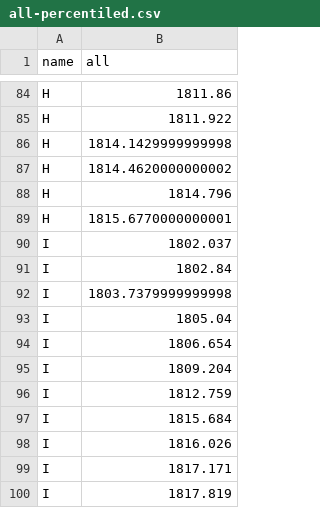
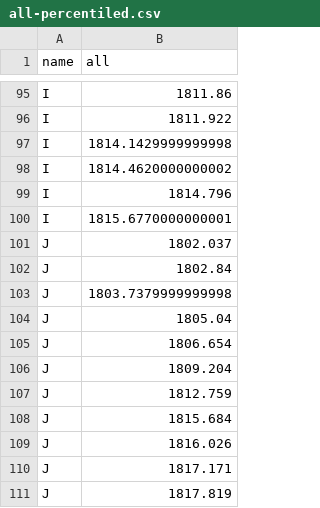
Before and after one commit to iharh/prj, a CSV file: py/fxchart/data/all-percentiled.csv, drawn as a sheet; only a part is shown, gaps mark what is left out; addresses are those after the commit; the diff covers the shown part only; the diff names each change by its address in the sheet, - before the commit and + after, or states it on an @@ line.

```diff
--- a/py/fxchart/data/all-percentiled.csv
+++ b/py/fxchart/data/all-percentiled.csv
-A95:A100 (name): H
+A95:A100 (name): I
-A101:A111 (name): I
+A101:A111 (name): J
```
Also changed, not shown: 11 added rows and 16 edited cells elsewhere in this file, gra/kts/data/g0.csv, gra/kts/data/h0.csv, 10 other files.
